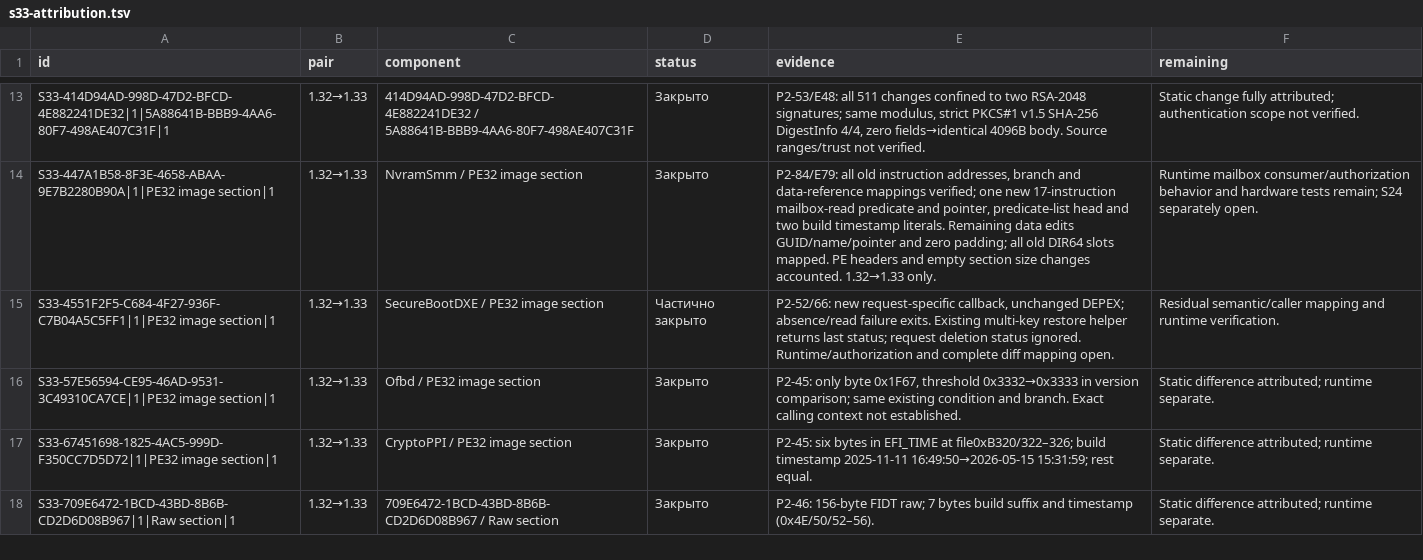
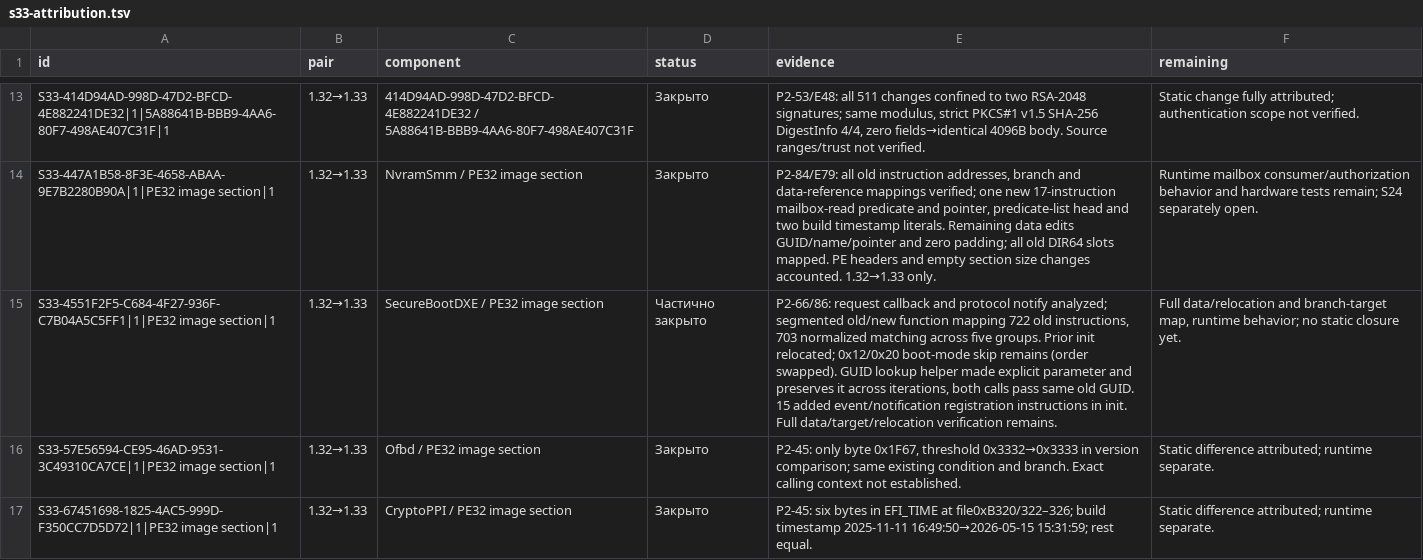
Before and after one commit to kaaburgh/public-research, a TSV file: lenovo-m75n-bios-audit/data/s33-attribution.tsv, drawn as a sheet; only a part is shown, gaps mark what is left out; the shorter side is filled out with more unchanged rows; the diff names each change by its address in the sheet, - before the commit and + after, or states it on an @@ line.

```diff
--- a/lenovo-m75n-bios-audit/data/s33-attribution.tsv
+++ b/lenovo-m75n-bios-audit/data/s33-attribution.tsv
-E15 (evidence): P2-52/66: new request-specific callback, unchanged DEPEX; absence/read failure exits. Existing multi-key restore helper returns last status; request deletion status ignored. Runtime/authorization and complete diff mapping open.
+E15 (evidence): P2-66/86: request callback and protocol notify analyzed; segmented old/new function mapping 722 old instructions, 703 normalized matching across five groups. Prior init relocated; 0x12/0x20 boot-mode skip remains (order swapped). GUID lookup helper made explicit parameter and preserves it across iterations, both calls pass same old GUID. 15 added event/notification registration instructions in init. Full data/target/relocation verification remains.
-F15 (remaining): Residual semantic/caller mapping and runtime verification.
+F15 (remaining): Full data/relocation and branch-target map, runtime behavior; no static closure yet.
```
Also changed, not shown: lenovo-m75n-bios-audit/data/p2-public.tsv, 4 other files.
